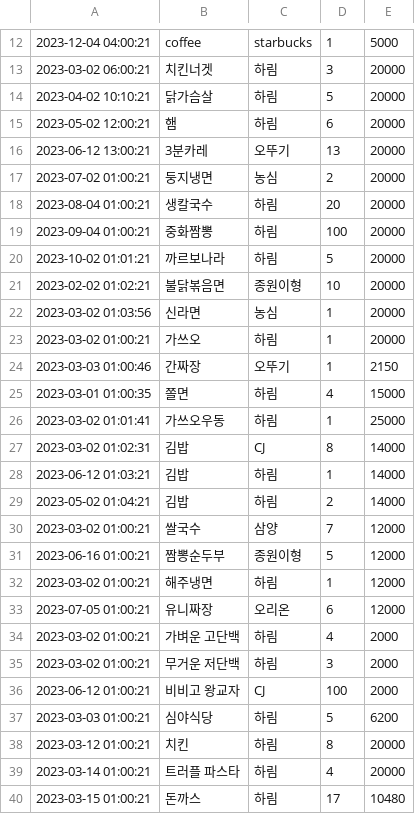
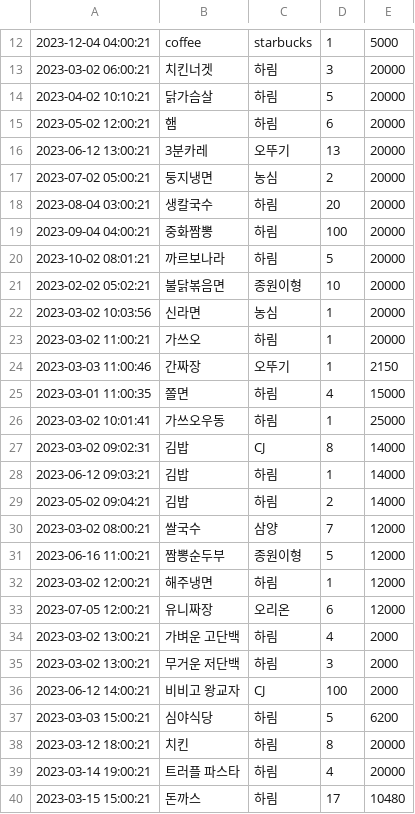
Before and after one commit to zzzdks760/backend-1st-Market, a CSV file: sample/src/main/resources/market-data.csv, drawn as a sheet; only a part is shown, gaps mark what is left out.

Commit message:
market-data 시간수정

```diff
--- a/sample/src/main/resources/market-data.csv
+++ b/sample/src/main/resources/market-data.csv
@@ -16,25 +16,25 @@
 2023-06-12 13:00:21,3분카레,오뚜기,13,20000
-2023-07-02 01:00:21,둥지냉면,농심,2,20000
-2023-08-04 01:00:21,생칼국수,하림,20,20000
-2023-09-04 01:00:21,중화짬뽕,하림,100,20000
-2023-10-02 01:01:21,까르보나라,하림,5,20000
-2023-02-02 01:02:21,불닭볶음면,종원이형,10,20000
-2023-03-02 01:03:56,신라면,농심,1,20000
-2023-03-02 01:00:21,가쓰오,하림,1,20000
-2023-03-03 01:00:46,간짜장,오뚜기,1,2150
-2023-03-01 01:00:35,쫄면,하림,4,15000
-2023-03-02 01:01:41,가쓰오우동,하림,1,25000
-2023-03-02 01:02:31,김밥,CJ,8,14000
-2023-06-12 01:03:21,김밥,하림,1,14000
-2023-05-02 01:04:21,김밥,하림,2,14000
-2023-03-02 01:00:21,쌀국수,삼양,7,12000
-2023-06-16 01:00:21,짬뽕순두부,종원이형,5,12000
-2023-03-02 01:00:21,해주냉면,하림,1,12000
-2023-07-05 01:00:21,유니짜장,오리온,6,12000
-2023-03-02 01:00:21,가벼운 고단백,하림,4,2000
-2023-03-02 01:00:21,무거운 저단백,하림,3,2000
-2023-06-12 01:00:21,비비고 왕교자,CJ,100,2000
-2023-03-03 01:00:21,심야식당,하림,5,6200
-2023-03-12 01:00:21,치킨,하림,8,20000
-2023-03-14 01:00:21,트러플 파스타,하림,4,20000
-2023-03-15 01:00:21,돈까스,하림,17,10480
+2023-07-02 05:00:21,둥지냉면,농심,2,20000
+2023-08-04 03:00:21,생칼국수,하림,20,20000
+2023-09-04 04:00:21,중화짬뽕,하림,100,20000
+2023-10-02 08:01:21,까르보나라,하림,5,20000
+2023-02-02 05:02:21,불닭볶음면,종원이형,10,20000
+2023-03-02 10:03:56,신라면,농심,1,20000
+2023-03-02 11:00:21,가쓰오,하림,1,20000
+2023-03-03 11:00:46,간짜장,오뚜기,1,2150
+2023-03-01 11:00:35,쫄면,하림,4,15000
+2023-03-02 10:01:41,가쓰오우동,하림,1,25000
+2023-03-02 09:02:31,김밥,CJ,8,14000
+2023-06-12 09:03:21,김밥,하림,1,14000
+2023-05-02 09:04:21,김밥,하림,2,14000
+2023-03-02 08:00:21,쌀국수,삼양,7,12000
+2023-06-16 11:00:21,짬뽕순두부,종원이형,5,12000
+2023-03-02 12:00:21,해주냉면,하림,1,12000
+2023-07-05 12:00:21,유니짜장,오리온,6,12000
+2023-03-02 13:00:21,가벼운 고단백,하림,4,2000
+2023-03-02 13:00:21,무거운 저단백,하림,3,2000
+2023-06-12 14:00:21,비비고 왕교자,CJ,100,2000
+2023-03-03 15:00:21,심야식당,하림,5,6200
+2023-03-12 18:00:21,치킨,하림,8,20000
+2023-03-14 19:00:21,트러플 파스타,하림,4,20000
+2023-03-15 15:00:21,돈까스,하림,17,10480
```
